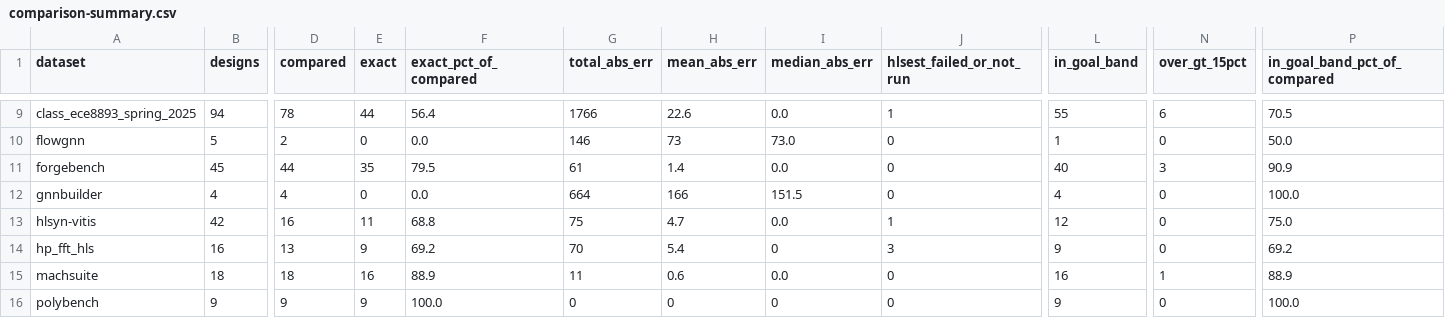
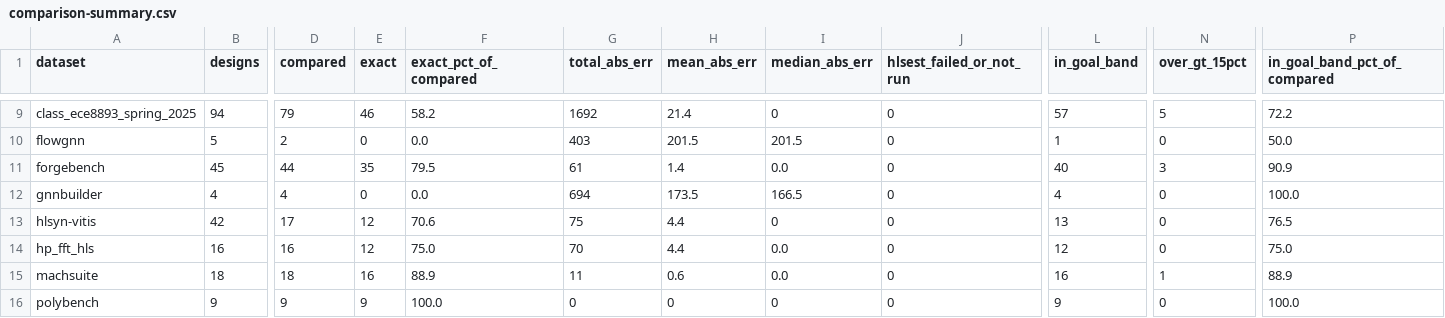
Before and after one commit to akaushikyu/circt, a CSV file: tools/hls-est-validate/results/comparison-summary.csv, drawn as a sheet; only a part is shown, gaps mark what is left out; the diff covers the shown part only; the diff names each change by its address in the sheet, - before the commit and + after, or states it on an @@ line.

```diff
--- a/tools/hls-est-validate/results/comparison-summary.csv
+++ b/tools/hls-est-validate/results/comparison-summary.csv
-D9 (compared): 78
+D9 (compared): 79
-E9 (exact): 44
+E9 (exact): 46
-F9 (exact_pct_of_compared): 56.4
+F9 (exact_pct_of_compared): 58.2
-G9 (total_abs_err): 1766
+G9 (total_abs_err): 1692
-H9 (mean_abs_err): 22.6
+H9 (mean_abs_err): 21.4
-I9 (median_abs_err): 0.0
+I9 (median_abs_err): 0
-J9 (hlsest_failed_or_not_run): 1
+J9 (hlsest_failed_or_not_run): 0
-L9 (in_goal_band): 55
+L9 (in_goal_band): 57
-N9 (over_gt_15pct): 6
+N9 (over_gt_15pct): 5
-P9 (in_goal_band_pct_of_compared): 70.5
+P9 (in_goal_band_pct_of_compared): 72.2
-G10 (total_abs_err): 146
+G10 (total_abs_err): 403
-H10 (mean_abs_err): 73
+H10 (mean_abs_err): 201.5
-I10 (median_abs_err): 73.0
+I10 (median_abs_err): 201.5
-G12 (total_abs_err): 664
+G12 (total_abs_err): 694
-H12 (mean_abs_err): 166
+H12 (mean_abs_err): 173.5
-I12 (median_abs_err): 151.5
+I12 (median_abs_err): 166.5
-D13 (compared): 16
+D13 (compared): 17
-E13 (exact): 11
+E13 (exact): 12
-F13 (exact_pct_of_compared): 68.8
+F13 (exact_pct_of_compared): 70.6
-H13 (mean_abs_err): 4.7
+H13 (mean_abs_err): 4.4
-I13 (median_abs_err): 0.0
+I13 (median_abs_err): 0
-J13 (hlsest_failed_or_not_run): 1
+J13 (hlsest_failed_or_not_run): 0
-L13 (in_goal_band): 12
+L13 (in_goal_band): 13
-P13 (in_goal_band_pct_of_compared): 75.0
+P13 (in_goal_band_pct_of_compared): 76.5
-D14 (compared): 13
+D14 (compared): 16
-E14 (exact): 9
+E14 (exact): 12
-F14 (exact_pct_of_compared): 69.2
+F14 (exact_pct_of_compared): 75.0
-H14 (mean_abs_err): 5.4
+H14 (mean_abs_err): 4.4
-I14 (median_abs_err): 0
+I14 (median_abs_err): 0.0
-J14 (hlsest_failed_or_not_run): 3
+J14 (hlsest_failed_or_not_run): 0
-L14 (in_goal_band): 9
+L14 (in_goal_band): 12
-P14 (in_goal_band_pct_of_compared): 69.2
+P14 (in_goal_band_pct_of_compared): 75.0
```
Also changed, not shown: 45 edited cells elsewhere in this file, tools/hls-est-validate/results/comparison.csv, 26 other files.
